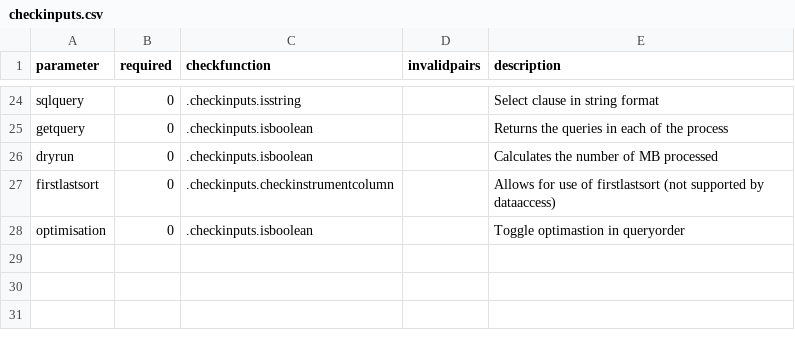
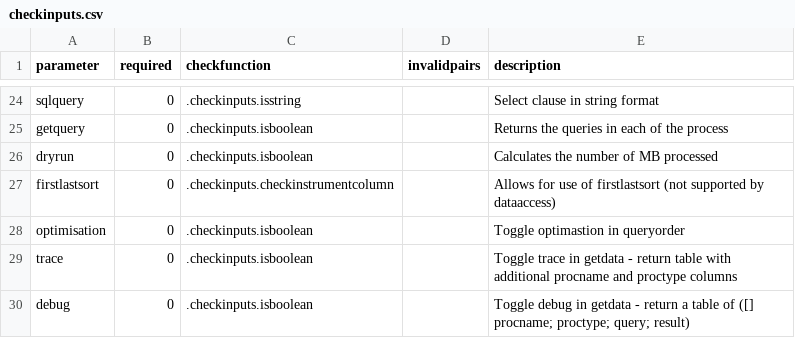
Before and after one commit to DataIntellectTech/TorQ, a CSV file: config/dataaccess/checkinputs.csv, drawn as a sheet; only a part is shown, gaps mark what is left out; the diff names each change by its address in the sheet, - before the commit and + after, or states it on an @@ line.

Commit message:
Add data tracing to dataaccess

```diff
--- a/config/dataaccess/checkinputs.csv
+++ b/config/dataaccess/checkinputs.csv
+row 29: trace | 0 | .checkinputs.isboolean |  | Toggle trace in getdata - return table with additional procname and proctype columns
+row 30: debug | 0 | .checkinputs.isboolean |  | Toggle debug in getdata - return a table of ([] procname; proctype; query; result)
```
Also changed, not shown: 1 other file.
